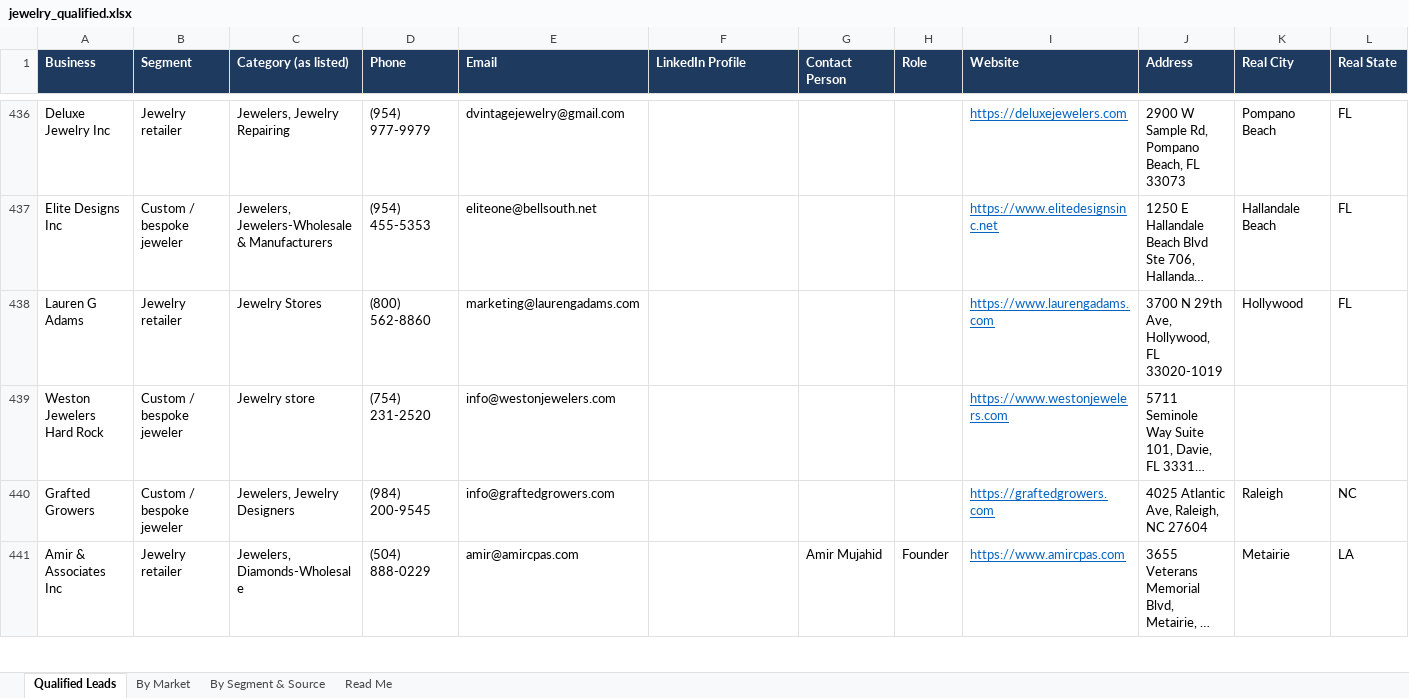
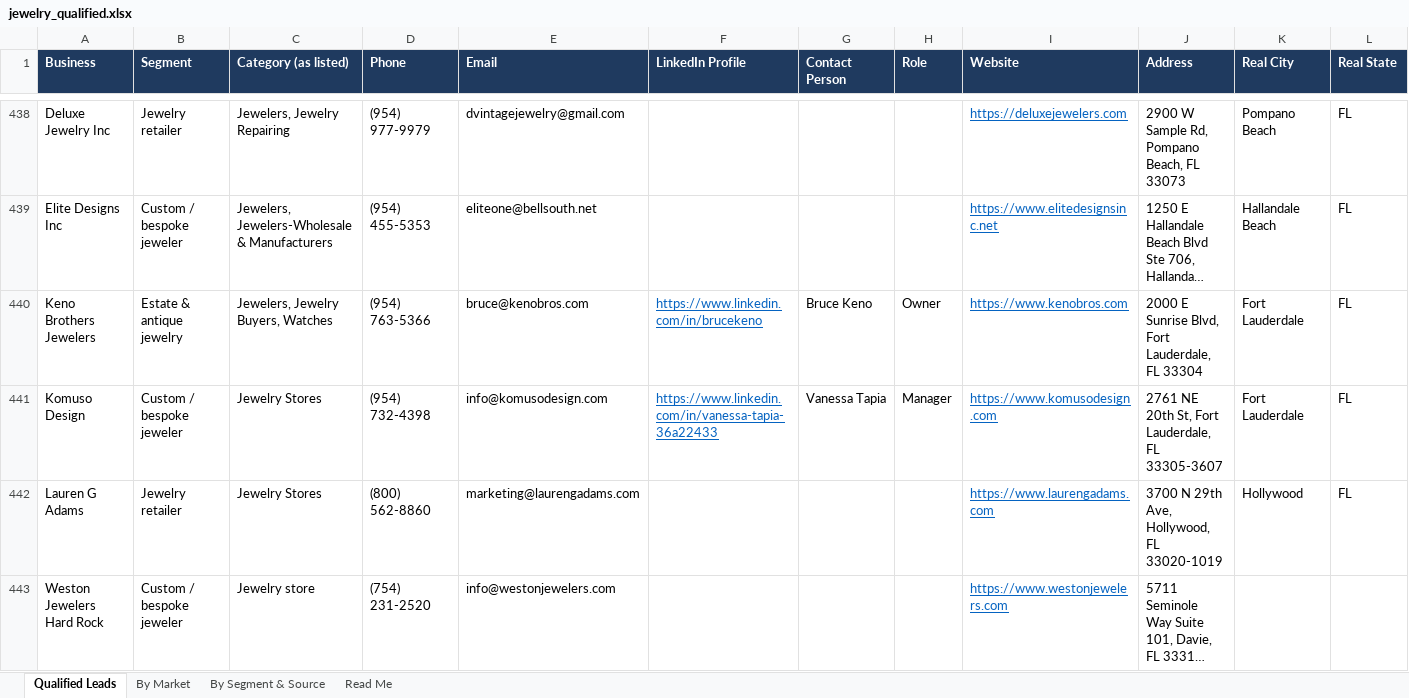
Before and after one commit to riyaansheth/claude-cloud, an Excel workbook: leadrun_jewelry/jewelry_qualified.xlsx, sheet Qualified Leads, drawn as a sheet; only a part is shown, gaps mark what is left out; the shorter side is filled out with more unchanged rows; long unchanged cells end in …; values as stored, in another font and other column widths than the file's, no borders; rows hold the shown columns only; the diff covers the shown part only; the diff names each change by its address in the sheet, - before the commit and + after, or states it on an @@ line.

```diff
--- a/leadrun_jewelry/jewelry_qualified.xlsx (sheet Qualified Leads)
+++ b/leadrun_jewelry/jewelry_qualified.xlsx (sheet Qualified Leads)
+row 440: Keno Brothers Jewelers | Estate & antique jewelry | Jewelers, Jewelry Buyers, Watches | (954) 763-5366 | bruce@kenobros.com | https://www.linkedin.com/in/brucekeno | Bruce Keno | Owner | https://www.kenobros.com | 2000 E Sunrise Blvd, Fort Lauderdale, FL 33304 | Fort Lauderdale | FL
+row 441: Komuso Design | Custom / bespoke jeweler | Jewelry Stores | (954) 732-4398 | info@komusodesign.com | https://www.linkedin.com/in/vanessa-tapia-36a22433 | Vanessa Tapia | Manager | https://www.komusodesign.com | 2761 NE 20th St, Fort Lauderdale, FL 33305-3607 | Fort Lauderdale | FL
```
Also changed, not shown: 5 added rows elsewhere in this sheet, sheet By Market, sheet By Segment & Source, sheet Read Me, 3 other files.
